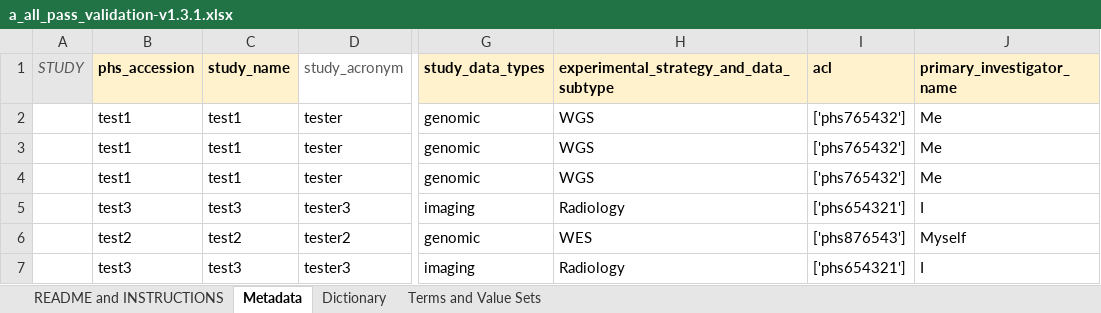
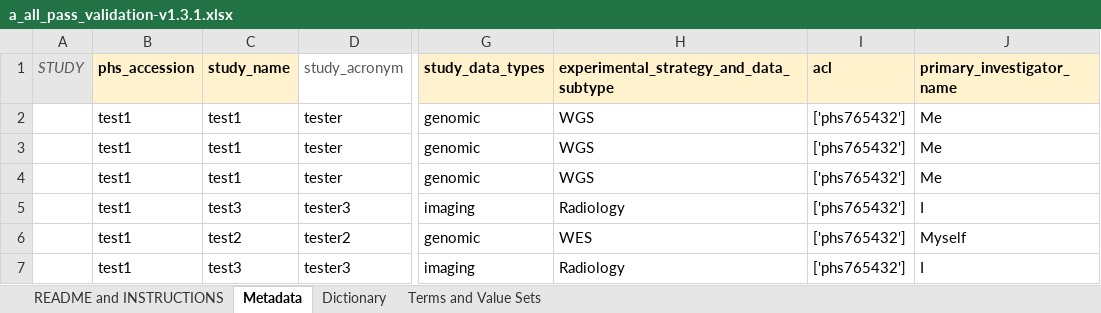
Before and after one commit to CBIIT/CancerDataServices-CDS_to_dbGaP, an Excel workbook: test_files/a_all_pass_validation-v1.3.1.xlsx, sheet Metadata, drawn as a sheet; only a part is shown, gaps mark what is left out; values as stored, in another font and other column widths than the file's, no borders; the diff names each change by its address in the sheet, - before the commit and + after, or states it on an @@ line.

Commit message:
Add files via upload

```diff
--- a/test_files/a_all_pass_validation-v1.3.1.xlsx (sheet Metadata)
+++ b/test_files/a_all_pass_validation-v1.3.1.xlsx (sheet Metadata)
-B5 (phs_accession): test3
+B5 (phs_accession): test1
-I5 (acl): ['phs654321']
+I5 (acl): ['phs765432']
-B6 (phs_accession): test2
+B6 (phs_accession): test1
-I6 (acl): ['phs876543']
+I6 (acl): ['phs765432']
-B7 (phs_accession): test3
+B7 (phs_accession): test1
-I7 (acl): ['phs654321']
+I7 (acl): ['phs765432']
```
Also changed, not shown: 3 other files.
